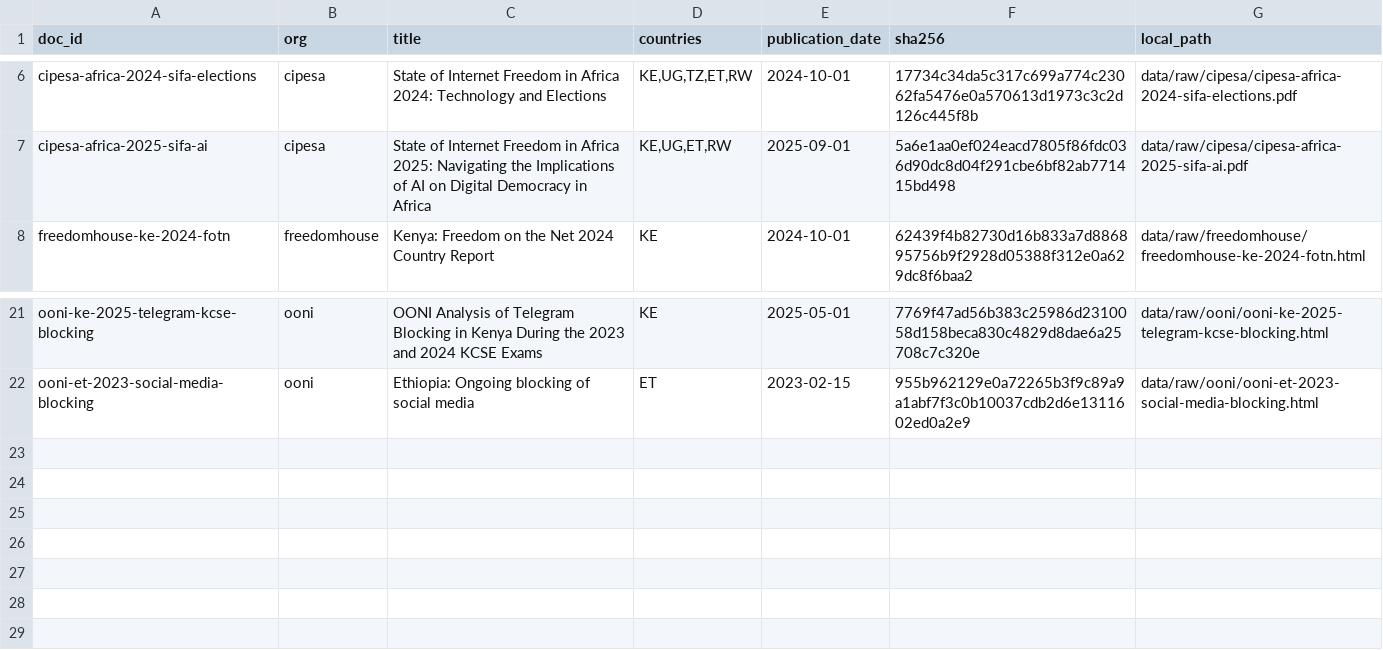
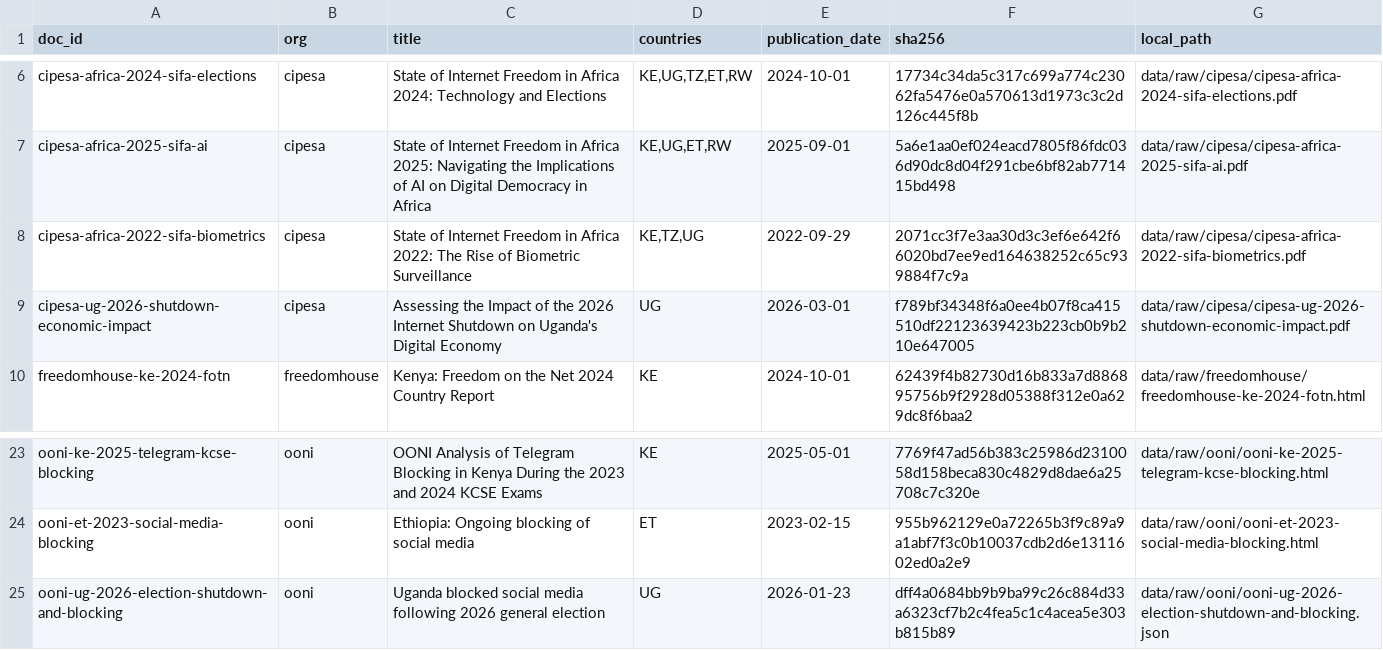
Before and after one commit to Sanjomwa/Civil-Liberties-Knowledge-Assistant, a CSV file: corpus/manifest.csv, drawn as a sheet; only a part is shown, gaps mark what is left out.

Commit message:
feat(corpus): add JSON source_format support, 3 new documents — 24 docs / 3283 chunks
- src/ingestion/acquire.py, extract.py, metadata.py: add source_format:
  json handling (OONI's newer "Findings" platform — JS-rendered SPA,
  real content only reachable via its own JSON API). Positive title-key-
  word check mirrors the existing HTML branch; extraction pulls the
  incident.text field verbatim, no markdown stripping.
  metadata.py's build_derived() was missed on first pass (same binary
  pdf-vs-html pattern acquire.py had before its own fix) — caught by
  running the pipeline end to end, fixed same day.
- corpus/sources/cipesa.yaml: +2 documents — 2022 SIFA biometric-
  surveillance report (KE/TZ/UG scoped; ET/RW excluded after checking
  actual mention counts, not assumed from the intro paragraph) and a
  March 2026 brief quantifying the economic impact of the Jan 2026
  Uganda election shutdown.
- corpus/sources/ooni.yaml: +1 document — OONI's own technical account
  of the same Jan 2026 Uganda shutdown (the event that motivated
  ADR-0006), cross-validated against IODA/Cloudflare Radar/Google
  Traffic data.
- corpus/acquisition-log.md, manifest.csv, checksums.sha256,
  validation-report.md, data/metadata/, data/chunks/: regenerated by
  the pipeline runs above.
- docs/PROJECT_CONTINUITY.md: milestone + gap-fix notes.

Corpus: 21 -> 24 documents, 2977 -> 3283 chunks. Per-org: Access Now 4,
CIPESA 4, Freedom House 12, OONI 4.

```diff
--- a/corpus/manifest.csv
+++ b/corpus/manifest.csv
@@ -7,2 +7,4 @@ cipesa-africa-2024-sifa-elections,cipesa,State of Internet Freedom in Africa 202
 cipesa-africa-2025-sifa-ai,cipesa,State of Internet Freedom in Africa 2025: Navigating the Implications of AI on Digital Democracy in Africa,"KE,UG,ET,RW",2025-09-01,5a6e1aa0ef024eacd7805f86fdc036d90dc8d04f291cbe6bf82ab771415bd498,data/raw/cipesa/cipesa-africa-2025-sifa-ai.pdf
+cipesa-africa-2022-sifa-biometrics,cipesa,State of Internet Freedom in Africa 2022: The Rise of Biometric Surveillance,"KE,TZ,UG",2022-09-29,2071cc3f7e3aa30d3c3ef6e642f66020bd7ee9ed164638252c65c939884f7c9a,data/raw/cipesa/cipesa-africa-2022-sifa-biometrics.pdf
+cipesa-ug-2026-shutdown-economic-impact,cipesa,Assessing the Impact of the 2026 Internet Shutdown on Uganda's Digital Economy,UG,2026-03-01,f789bf34348f6a0ee4b07f8ca415510df22123639423b223cb0b9b210e647005,data/raw/cipesa/cipesa-ug-2026-shutdown-economic-impact.pdf
 freedomhouse-ke-2024-fotn,freedomhouse,Kenya: Freedom on the Net 2024 Country Report,KE,2024-10-01,62439f4b82730d16b833a7d886895756b9f2928d05388f312e0a629dc8f6baa2,data/raw/freedomhouse/freedomhouse-ke-2024-fotn.html
@@ -22 +24,2 @@ ooni-ke-2025-telegram-kcse-blocking,ooni,OONI Analysis of Telegram Blocking in K
 ooni-et-2023-social-media-blocking,ooni,Ethiopia: Ongoing blocking of social media,ET,2023-02-15,955b962129e0a72265b3f9c89a9a1abf7f3c0b10037cdb2d6e1311602ed0a2e9,data/raw/ooni/ooni-et-2023-social-media-blocking.html
+ooni-ug-2026-election-shutdown-and-blocking,ooni,Uganda blocked social media following 2026 general election,UG,2026-01-23,dff4a0684bb9b9ba99c26c884d33a6323cf7b2c4fea5c1c4acea5e303b815b89,data/raw/ooni/ooni-ug-2026-election-shutdown-and-blocking.json
```
Also changed, not shown: 12 other files.
